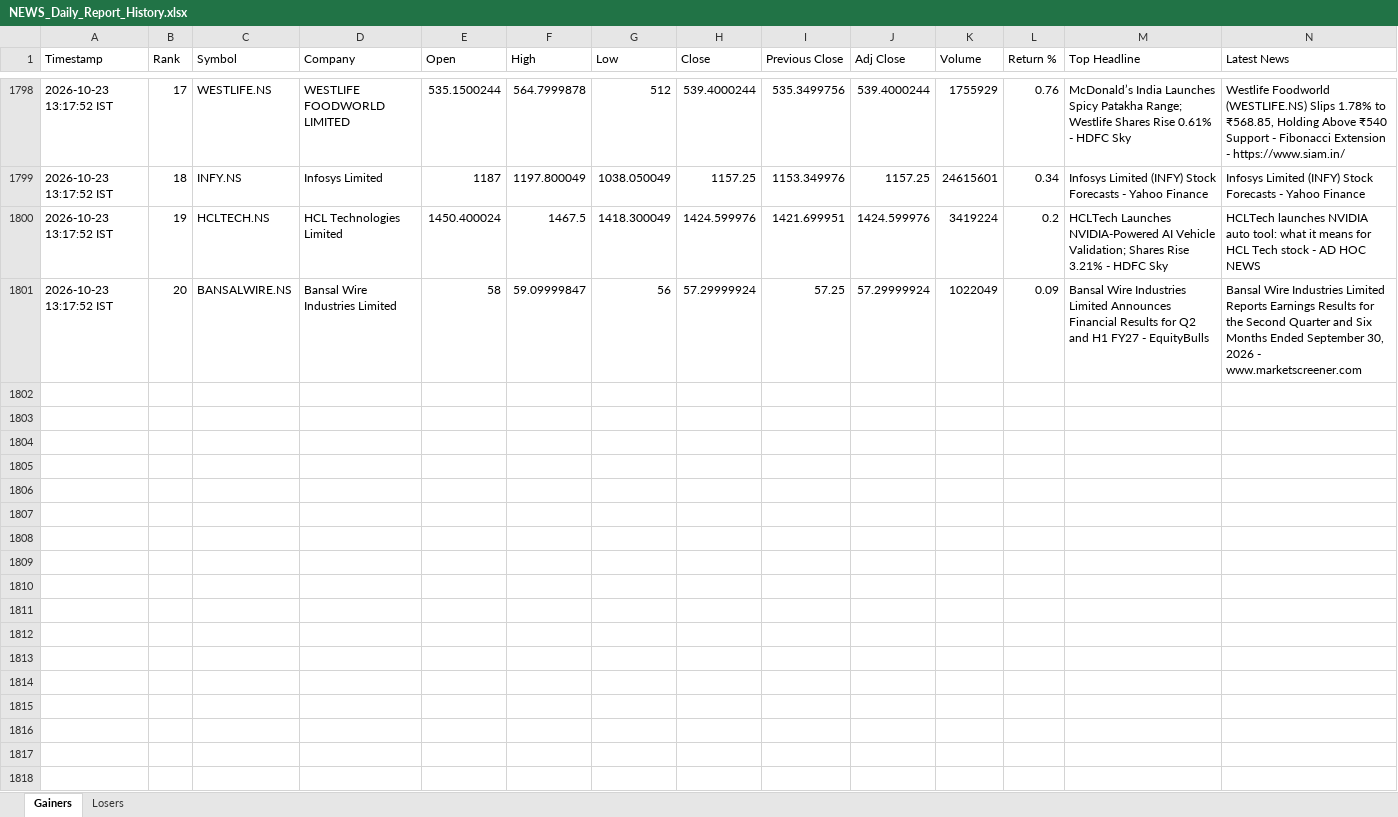
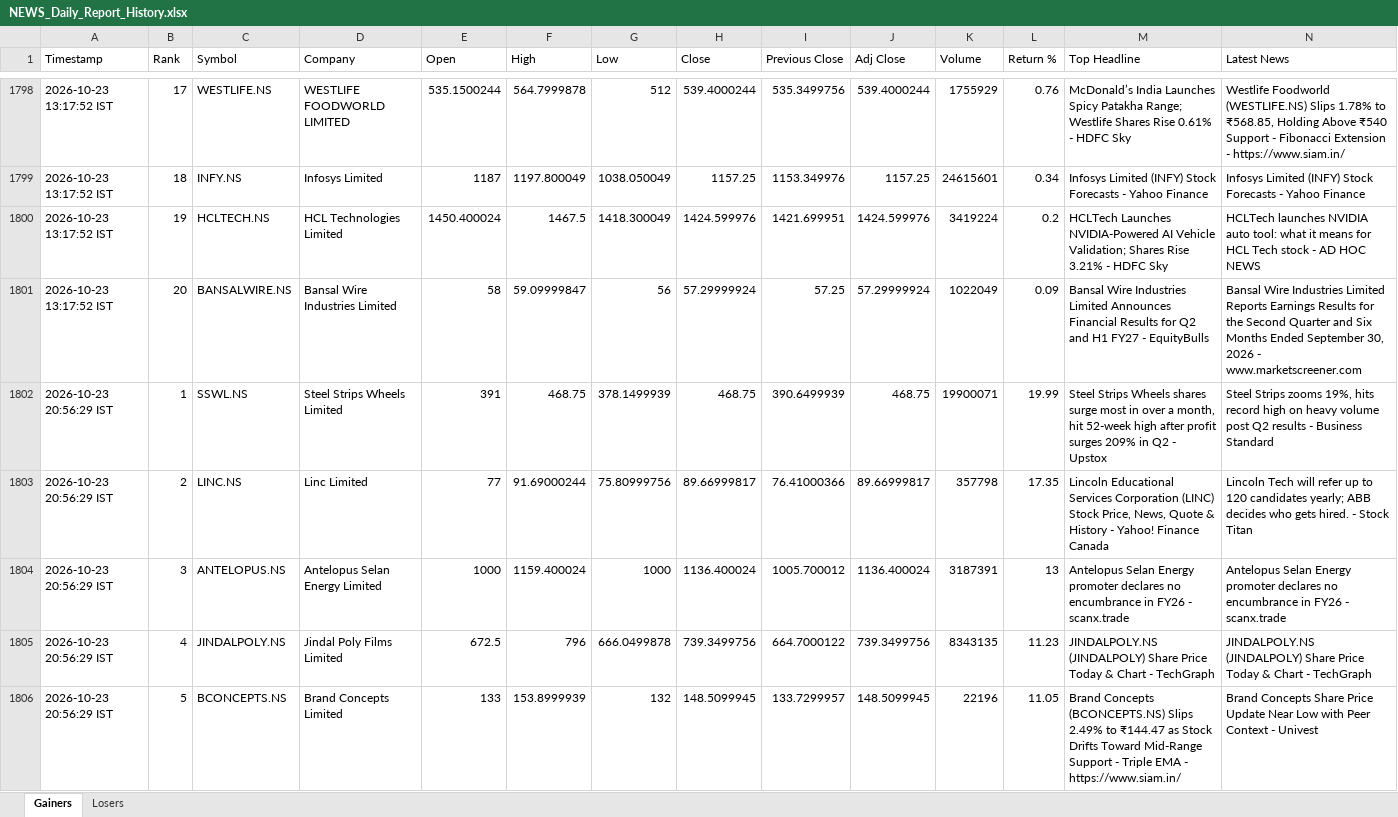
Before and after one commit to PavanSaiNekkala/News_Dividend_Fetcher, an Excel workbook: NEWS_Daily_Report/output/history/NEWS_Daily_Report_History.xlsx, sheet Gainers, drawn as a sheet; only a part is shown, gaps mark what is left out; values as stored, in another font and other column widths than the file's, no borders; rows hold the shown columns only; the diff covers the shown part only; the diff names each change by its address in the sheet, - before the commit and + after, or states it on an @@ line.

```diff
--- a/NEWS_Daily_Report/output/history/NEWS_Daily_Report_History.xlsx (sheet Gainers)
+++ b/NEWS_Daily_Report/output/history/NEWS_Daily_Report_History.xlsx (sheet Gainers)
+row 1802: 2026-10-23 20:56:29 IST | 1 | SSWL.NS | Steel Strips Wheels Limited | 391 | 468.75 | 378.1499939 | 468.75 | 390.6499939 | 468.75 | 19900071 | 19.99 | Steel Strips Wheels shares surge most in over a month, hit 52-week high after profit surges 209% in Q2 - Upstox | Steel Strips zooms 19%, hits record high on heavy volume post Q2 results - Business Standard
+row 1803: 2026-10-23 20:56:29 IST | 2 | LINC.NS | Linc Limited | 77 | 91.69000244 | 75.80999756 | 89.66999817 | 76.41000366 | 89.66999817 | 357798 | 17.35 | Lincoln Educational Services Corporation (LINC) Stock Price, News, Quote & History - Yahoo! Finance Canada | Lincoln Tech will refer up to 120 candidates yearly; ABB decides who gets hired. - Stock Titan
+row 1804: 2026-10-23 20:56:29 IST | 3 | ANTELOPUS.NS | Antelopus Selan Energy Limited | 1000 | 1159.400024 | 1000 | 1136.400024 | 1005.700012 | 1136.400024 | 3187391 | 13 | Antelopus Selan Energy promoter declares no encumbrance in FY26 - scanx.trade | Antelopus Selan Energy promoter declares no encumbrance in FY26 - scanx.trade
+row 1805: 2026-10-23 20:56:29 IST | 4 | JINDALPOLY.NS | Jindal Poly Films Limited | 672.5 | 796 | 666.0499878 | 739.3499756 | 664.7000122 | 739.3499756 | 8343135 | 11.23 | JINDALPOLY.NS (JINDALPOLY) Share Price Today & Chart - TechGraph | JINDALPOLY.NS (JINDALPOLY) Share Price Today & Chart - TechGraph
+row 1806: 2026-10-23 20:56:29 IST | 5 | BCONCEPTS.NS | Brand Concepts Limited | 133 | 153.8999939 | 132 | 148.5099945 | 133.7299957 | 148.5099945 | 22196 | 11.05 | Brand Concepts (BCONCEPTS.NS) Slips 2.49% to ₹144.47 as Stock Drifts Toward Mid-Range Support - Triple EMA - https://www.siam.in/ | Brand Concepts Share Price Update Near Low with Peer Context - Univest
```
Also changed, not shown: 15 added rows elsewhere in this sheet, sheet Losers, NEWS_Daily_Report/output/latest/NEWS_Daily_Report.xlsx.
